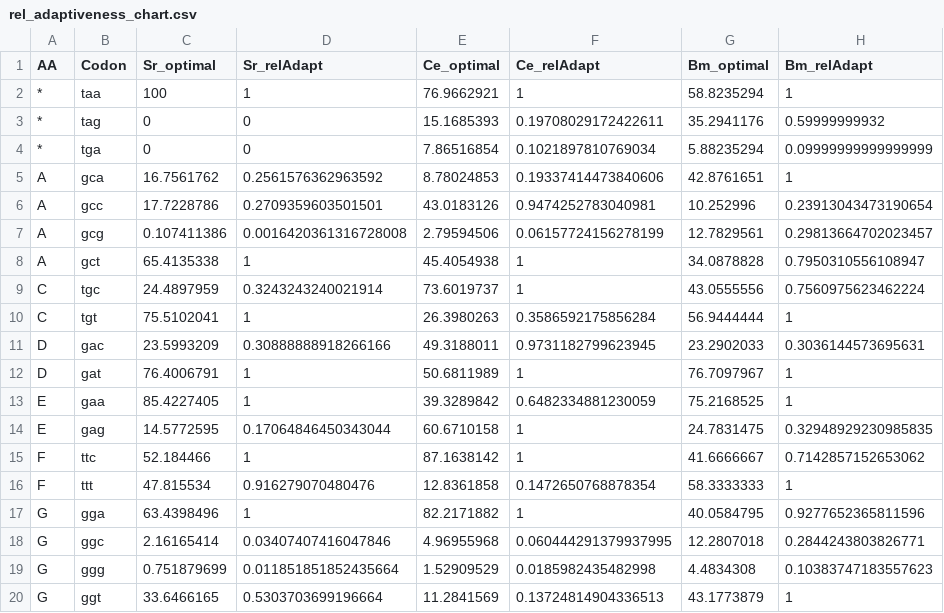
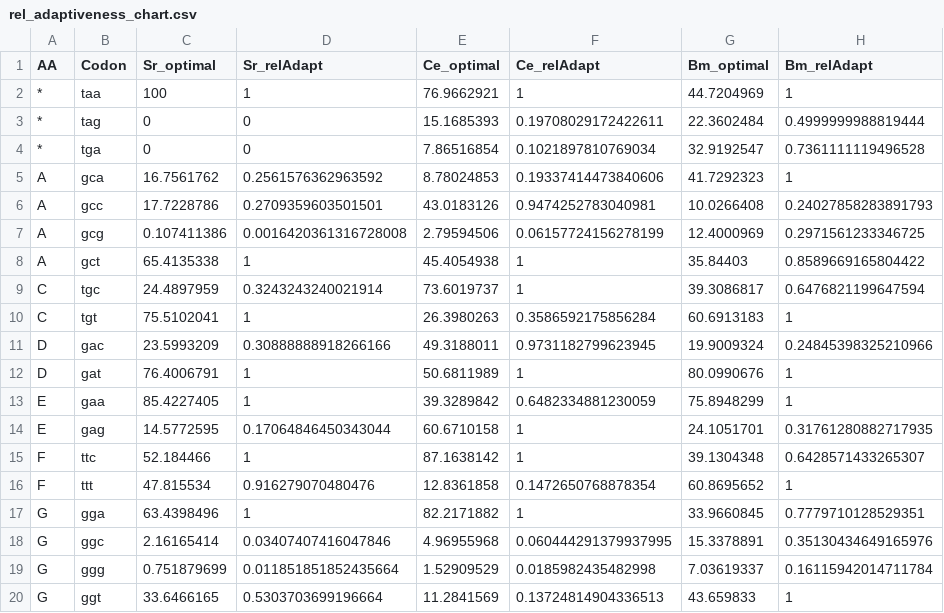
Before and after one commit to HallemLab/Bryant-and-Hallem-2021, a CSV file: Preprocessing/Outputs/rel_adaptiveness_chart.csv, drawn as a sheet; only a part is shown; the diff covers the shown part only.

Commit message:
New source for B. malayi codon usage rules

```diff
--- a/Preprocessing/Outputs/rel_adaptiveness_chart.csv
+++ b/Preprocessing/Outputs/rel_adaptiveness_chart.csv
@@ -1,20 +1,20 @@
 AA,Codon,Sr_optimal,Sr_relAdapt,Ce_optimal,Ce_relAdapt,Bm_optimal,Bm_relAdapt
-*,taa,100,1,76.9662921,1,58.8235294,1
-*,tag,0,0,15.1685393,0.19708029172422611,35.2941176,0.59999999932
-*,tga,0,0,7.86516854,0.1021897810769034,5.88235294,0.09999999999999999
-A,gca,16.7561762,0.2561576362963592,8.78024853,0.19337414473840606,42.8761651,1
-A,gcc,17.7228786,0.2709359603501501,43.0183126,0.9474252783040981,10.252996,0.23913043473190654
-A,gcg,0.107411386,0.0016420361316728008,2.79594506,0.06157724156278199,12.7829561,0.29813664702023457
-A,gct,65.4135338,1,45.4054938,1,34.0878828,0.7950310556108947
-C,tgc,24.4897959,0.3243243240021914,73.6019737,1,43.0555556,0.7560975623462224
-C,tgt,75.5102041,1,26.3980263,0.3586592175856284,56.9444444,1
-D,gac,23.5993209,0.30888888918266166,49.3188011,0.9731182799623945,23.2902033,0.3036144573695631
-D,gat,76.4006791,1,50.6811989,1,76.7097967,1
-E,gaa,85.4227405,1,39.3289842,0.6482334881230059,75.2168525,1
-E,gag,14.5772595,0.17064846450343044,60.6710158,1,24.7831475,0.32948929230985835
-F,ttc,52.184466,1,87.1638142,1,41.6666667,0.7142857152653062
-F,ttt,47.815534,0.916279070480476,12.8361858,0.1472650768878354,58.3333333,1
-G,gga,63.4398496,1,82.2171882,1,40.0584795,0.9277652365811596
-G,ggc,2.16165414,0.03407407416047846,4.96955968,0.060444291379937995,12.2807018,0.2844243803826771
-G,ggg,0.751879699,0.011851851852435664,1.52909529,0.0185982435482998,4.4834308,0.10383747183557623
-G,ggt,33.6466165,0.5303703699196664,11.2841569,0.13724814904336513,43.1773879,1
+*,taa,100,1,76.9662921,1,44.7204969,1
+*,tag,0,0,15.1685393,0.19708029172422611,22.3602484,0.4999999988819444
+*,tga,0,0,7.86516854,0.1021897810769034,32.9192547,0.7361111119496528
+A,gca,16.7561762,0.2561576362963592,8.78024853,0.19337414473840606,41.7292323,1
+A,gcc,17.7228786,0.2709359603501501,43.0183126,0.9474252783040981,10.0266408,0.24027858283891793
+A,gcg,0.107411386,0.0016420361316728008,2.79594506,0.06157724156278199,12.4000969,0.2971561233346725
+A,gct,65.4135338,1,45.4054938,1,35.84403,0.8589669165804422
+C,tgc,24.4897959,0.3243243240021914,73.6019737,1,39.3086817,0.6476821199647594
+C,tgt,75.5102041,1,26.3980263,0.3586592175856284,60.6913183,1
+D,gac,23.5993209,0.30888888918266166,49.3188011,0.9731182799623945,19.9009324,0.24845398325210966
+D,gat,76.4006791,1,50.6811989,1,80.0990676,1
+E,gaa,85.4227405,1,39.3289842,0.6482334881230059,75.8948299,1
+E,gag,14.5772595,0.17064846450343044,60.6710158,1,24.1051701,0.31761280882717935
+F,ttc,52.184466,1,87.1638142,1,39.1304348,0.6428571433265307
+F,ttt,47.815534,0.916279070480476,12.8361858,0.1472650768878354,60.8695652,1
+G,gga,63.4398496,1,82.2171882,1,33.9660845,0.7779710128529351
+G,ggc,2.16165414,0.03407407416047846,4.96955968,0.060444291379937995,15.3378891,0.35130434649165976
+G,ggg,0.751879699,0.011851851852435664,1.52909529,0.0185982435482998,7.03619337,0.16115942014711784
+G,ggt,33.6466165,0.5303703699196664,11.2841569,0.13724814904336513,43.659833,1
```
Also changed, not shown: 74 edited cells elsewhere in this file, 4 other files.
